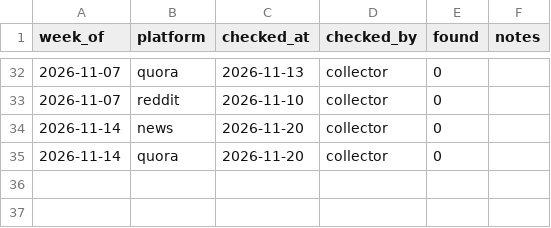
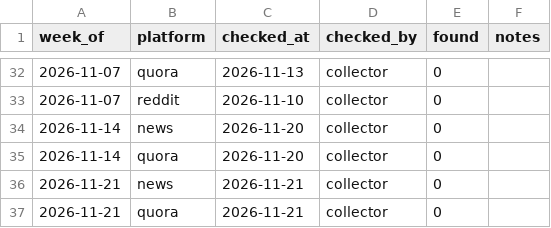
Before and after one commit to keerthanar24/HR-Intelligence-Digest, a CSV file: data/sweeps.csv, drawn as a sheet; only a part is shown, gaps mark what is left out; the diff names each change by its address in the sheet, - before the commit and + after, or states it on an @@ line.

```diff
--- a/data/sweeps.csv
+++ b/data/sweeps.csv
+row 36: 2026-11-21 | news | 2026-11-21 | collector | 0
+row 37: 2026-11-21 | quora | 2026-11-21 | collector | 0
```
Also changed, not shown: data/daily_runs.csv.
